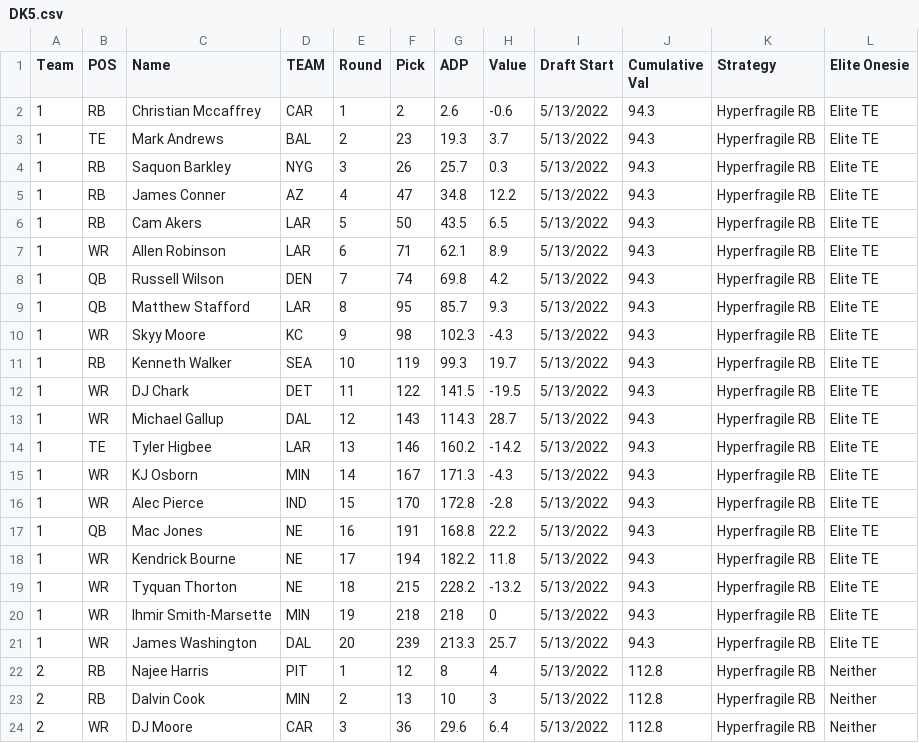
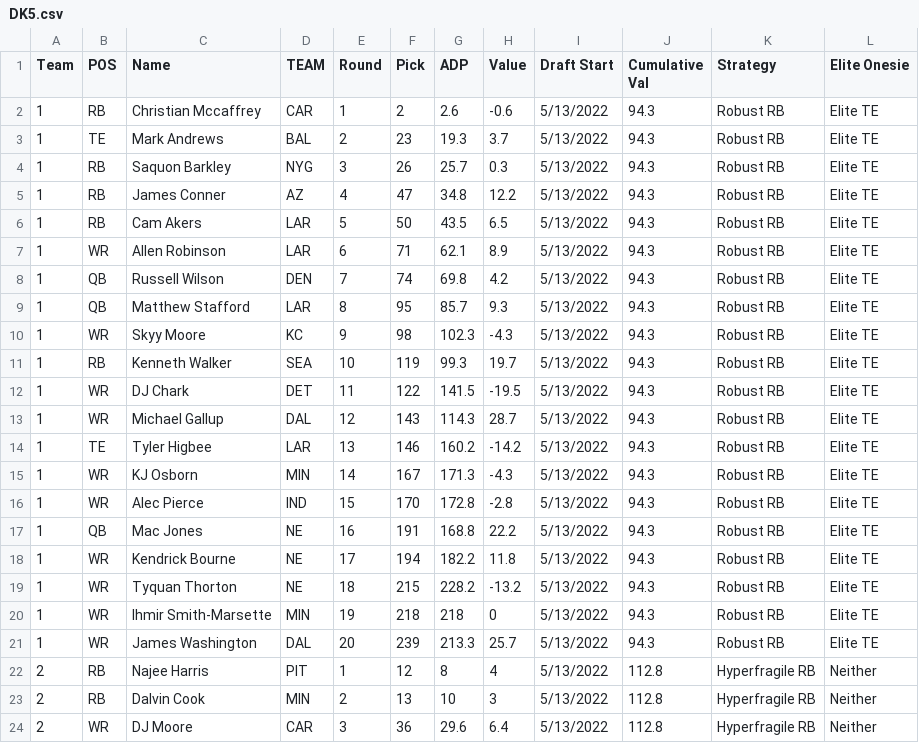
Before and after one commit to AndrewRucker/Fantasy-Football-and-Betting, a CSV file: BestBall/DK/DK5.csv, drawn as a sheet; only a part is shown; the diff covers the shown part only.

```diff
--- a/BestBall/DK/DK5.csv
+++ b/BestBall/DK/DK5.csv
@@ -1,22 +1,22 @@
 Team,POS,Name,TEAM,Round,Pick,ADP,Value,Draft Start,Cumulative Val,Strategy,Elite Onesie
-1,RB,Christian Mccaffrey,CAR,1,2,2.6,-0.6,5/13/2022,94.3,Hyperfragile RB,Elite TE
-1,TE,Mark Andrews,BAL,2,23,19.3,3.7,5/13/2022,94.3,Hyperfragile RB,Elite TE
-1,RB,Saquon Barkley,NYG,3,26,25.7,0.3,5/13/2022,94.3,Hyperfragile RB,Elite TE
-1,RB,James Conner,AZ,4,47,34.8,12.2,5/13/2022,94.3,Hyperfragile RB,Elite TE
-1,RB,Cam Akers,LAR,5,50,43.5,6.5,5/13/2022,94.3,Hyperfragile RB,Elite TE
-1,WR,Allen Robinson,LAR,6,71,62.1,8.9,5/13/2022,94.3,Hyperfragile RB,Elite TE
-1,QB,Russell Wilson,DEN,7,74,69.8,4.2,5/13/2022,94.3,Hyperfragile RB,Elite TE
-1,QB,Matthew Stafford,LAR,8,95,85.7,9.3,5/13/2022,94.3,Hyperfragile RB,Elite TE
-1,WR,Skyy Moore,KC,9,98,102.3,-4.3,5/13/2022,94.3,Hyperfragile RB,Elite TE
-1,RB,Kenneth Walker,SEA,10,119,99.3,19.7,5/13/2022,94.3,Hyperfragile RB,Elite TE
-1,WR,DJ Chark,DET,11,122,141.5,-19.5,5/13/2022,94.3,Hyperfragile RB,Elite TE
-1,WR,Michael Gallup,DAL,12,143,114.3,28.7,5/13/2022,94.3,Hyperfragile RB,Elite TE
-1,TE,Tyler Higbee,LAR,13,146,160.2,-14.2,5/13/2022,94.3,Hyperfragile RB,Elite TE
-1,WR,KJ Osborn,MIN,14,167,171.3,-4.3,5/13/2022,94.3,Hyperfragile RB,Elite TE
-1,WR,Alec Pierce,IND,15,170,172.8,-2.8,5/13/2022,94.3,Hyperfragile RB,Elite TE
-1,QB,Mac Jones,NE,16,191,168.8,22.2,5/13/2022,94.3,Hyperfragile RB,Elite TE
-1,WR,Kendrick Bourne,NE,17,194,182.2,11.8,5/13/2022,94.3,Hyperfragile RB,Elite TE
-1,WR,Tyquan Thorton,NE,18,215,228.2,-13.2,5/13/2022,94.3,Hyperfragile RB,Elite TE
-1,WR,Ihmir Smith-Marsette,MIN,19,218,218,0,5/13/2022,94.3,Hyperfragile RB,Elite TE
-1,WR,James Washington,DAL,20,239,213.3,25.7,5/13/2022,94.3,Hyperfragile RB,Elite TE
+1,RB,Christian Mccaffrey,CAR,1,2,2.6,-0.6,5/13/2022,94.3,Robust RB,Elite TE
+1,TE,Mark Andrews,BAL,2,23,19.3,3.7,5/13/2022,94.3,Robust RB,Elite TE
+1,RB,Saquon Barkley,NYG,3,26,25.7,0.3,5/13/2022,94.3,Robust RB,Elite TE
+1,RB,James Conner,AZ,4,47,34.8,12.2,5/13/2022,94.3,Robust RB,Elite TE
+1,RB,Cam Akers,LAR,5,50,43.5,6.5,5/13/2022,94.3,Robust RB,Elite TE
+1,WR,Allen Robinson,LAR,6,71,62.1,8.9,5/13/2022,94.3,Robust RB,Elite TE
+1,QB,Russell Wilson,DEN,7,74,69.8,4.2,5/13/2022,94.3,Robust RB,Elite TE
+1,QB,Matthew Stafford,LAR,8,95,85.7,9.3,5/13/2022,94.3,Robust RB,Elite TE
+1,WR,Skyy Moore,KC,9,98,102.3,-4.3,5/13/2022,94.3,Robust RB,Elite TE
+1,RB,Kenneth Walker,SEA,10,119,99.3,19.7,5/13/2022,94.3,Robust RB,Elite TE
+1,WR,DJ Chark,DET,11,122,141.5,-19.5,5/13/2022,94.3,Robust RB,Elite TE
+1,WR,Michael Gallup,DAL,12,143,114.3,28.7,5/13/2022,94.3,Robust RB,Elite TE
+1,TE,Tyler Higbee,LAR,13,146,160.2,-14.2,5/13/2022,94.3,Robust RB,Elite TE
+1,WR,KJ Osborn,MIN,14,167,171.3,-4.3,5/13/2022,94.3,Robust RB,Elite TE
+1,WR,Alec Pierce,IND,15,170,172.8,-2.8,5/13/2022,94.3,Robust RB,Elite TE
+1,QB,Mac Jones,NE,16,191,168.8,22.2,5/13/2022,94.3,Robust RB,Elite TE
+1,WR,Kendrick Bourne,NE,17,194,182.2,11.8,5/13/2022,94.3,Robust RB,Elite TE
+1,WR,Tyquan Thorton,NE,18,215,228.2,-13.2,5/13/2022,94.3,Robust RB,Elite TE
+1,WR,Ihmir Smith-Marsette,MIN,19,218,218,0,5/13/2022,94.3,Robust RB,Elite TE
+1,WR,James Washington,DAL,20,239,213.3,25.7,5/13/2022,94.3,Robust RB,Elite TE
 2,RB,Najee Harris,PIT,1,12,8,4,5/13/2022,112.8,Hyperfragile RB,Neither
```
Also changed, not shown: 20 added rows and 20 edited cells elsewhere in this file.
